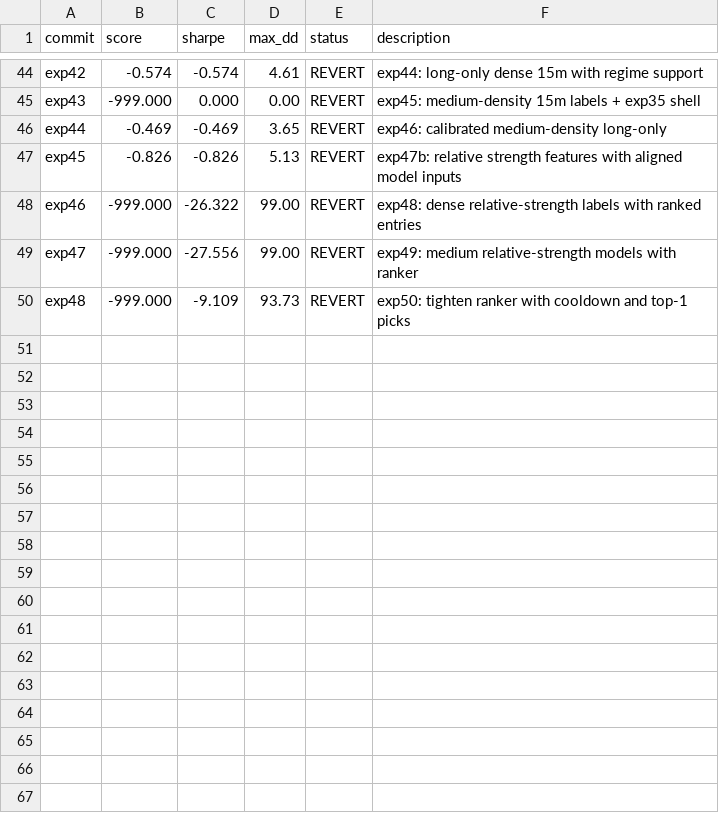
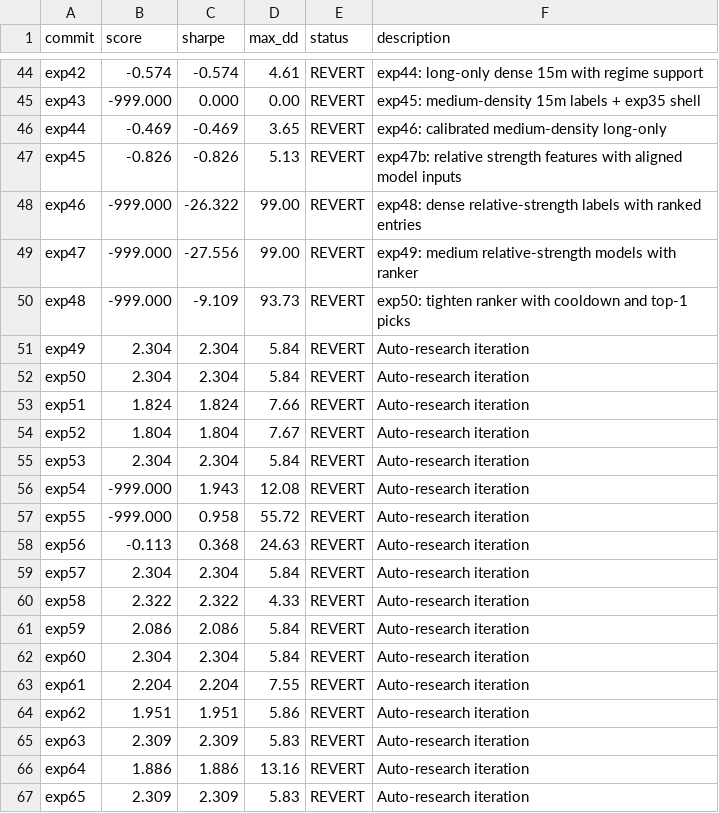
Before and after one commit to 0xedev/auto-researchtrading, a TSV file: results.tsv, drawn as a sheet; only a part is shown, gaps mark what is left out.

```diff
--- a/results.tsv
+++ b/results.tsv
@@ -50 +50,18 @@ exp47	-999.000	-27.556	99.00	REVERT	exp49: medium relative-strength models with
 exp48	-999.000	-9.109	93.73	REVERT	exp50: tighten ranker with cooldown and top-1 picks
+exp49	2.304	2.304	5.84	REVERT	Auto-research iteration
+exp50	2.304	2.304	5.84	REVERT	Auto-research iteration
+exp51	1.824	1.824	7.66	REVERT	Auto-research iteration
+exp52	1.804	1.804	7.67	REVERT	Auto-research iteration
+exp53	2.304	2.304	5.84	REVERT	Auto-research iteration
+exp54	-999.000	1.943	12.08	REVERT	Auto-research iteration
+exp55	-999.000	0.958	55.72	REVERT	Auto-research iteration
+exp56	-0.113	0.368	24.63	REVERT	Auto-research iteration
+exp57	2.304	2.304	5.84	REVERT	Auto-research iteration
+exp58	2.322	2.322	4.33	REVERT	Auto-research iteration
+exp59	2.086	2.086	5.84	REVERT	Auto-research iteration
+exp60	2.304	2.304	5.84	REVERT	Auto-research iteration
+exp61	2.204	2.204	7.55	REVERT	Auto-research iteration
+exp62	1.951	1.951	5.86	REVERT	Auto-research iteration
+exp63	2.309	2.309	5.83	REVERT	Auto-research iteration
+exp64	1.886	1.886	13.16	REVERT	Auto-research iteration
+exp65	2.309	2.309	5.83	REVERT	Auto-research iteration
```
Also changed, not shown: 17 other files.
